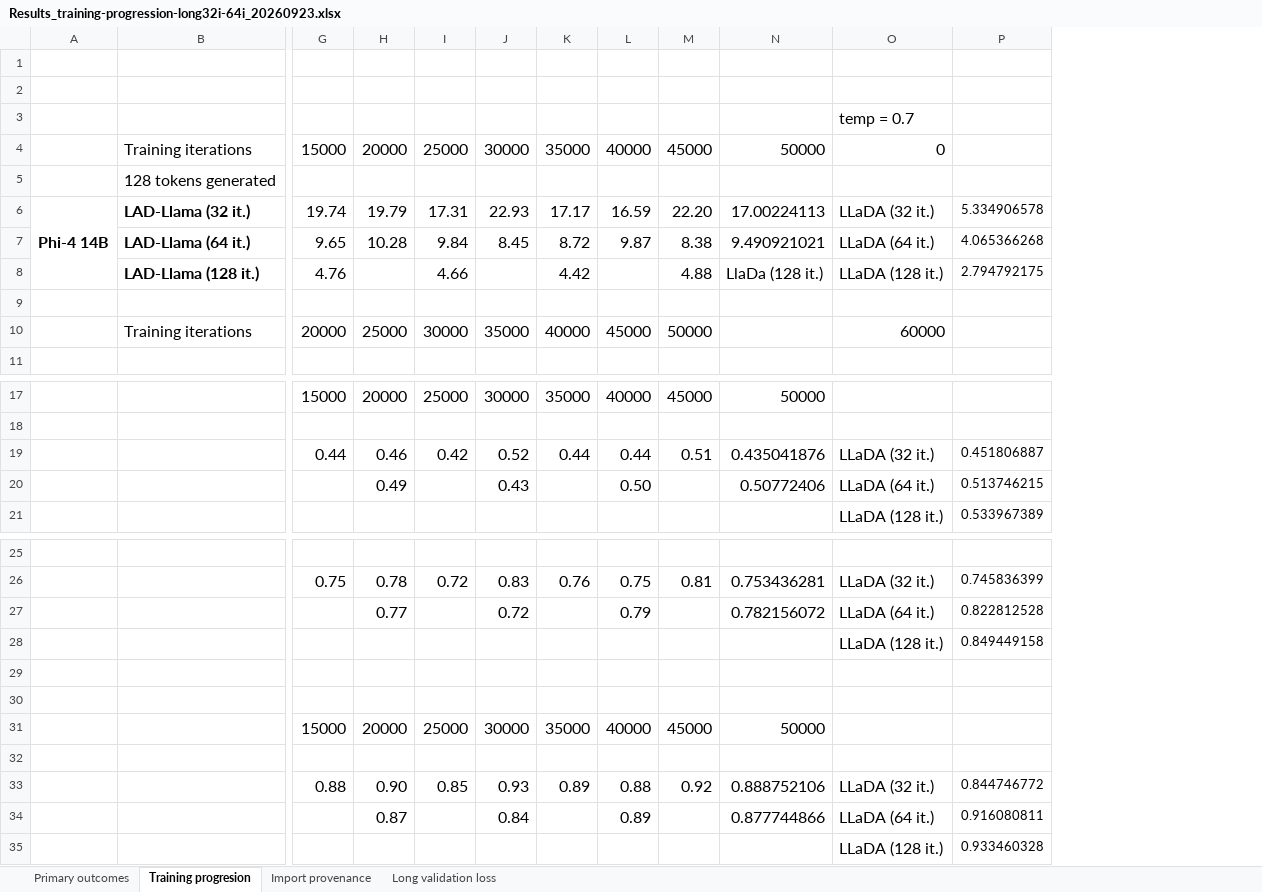
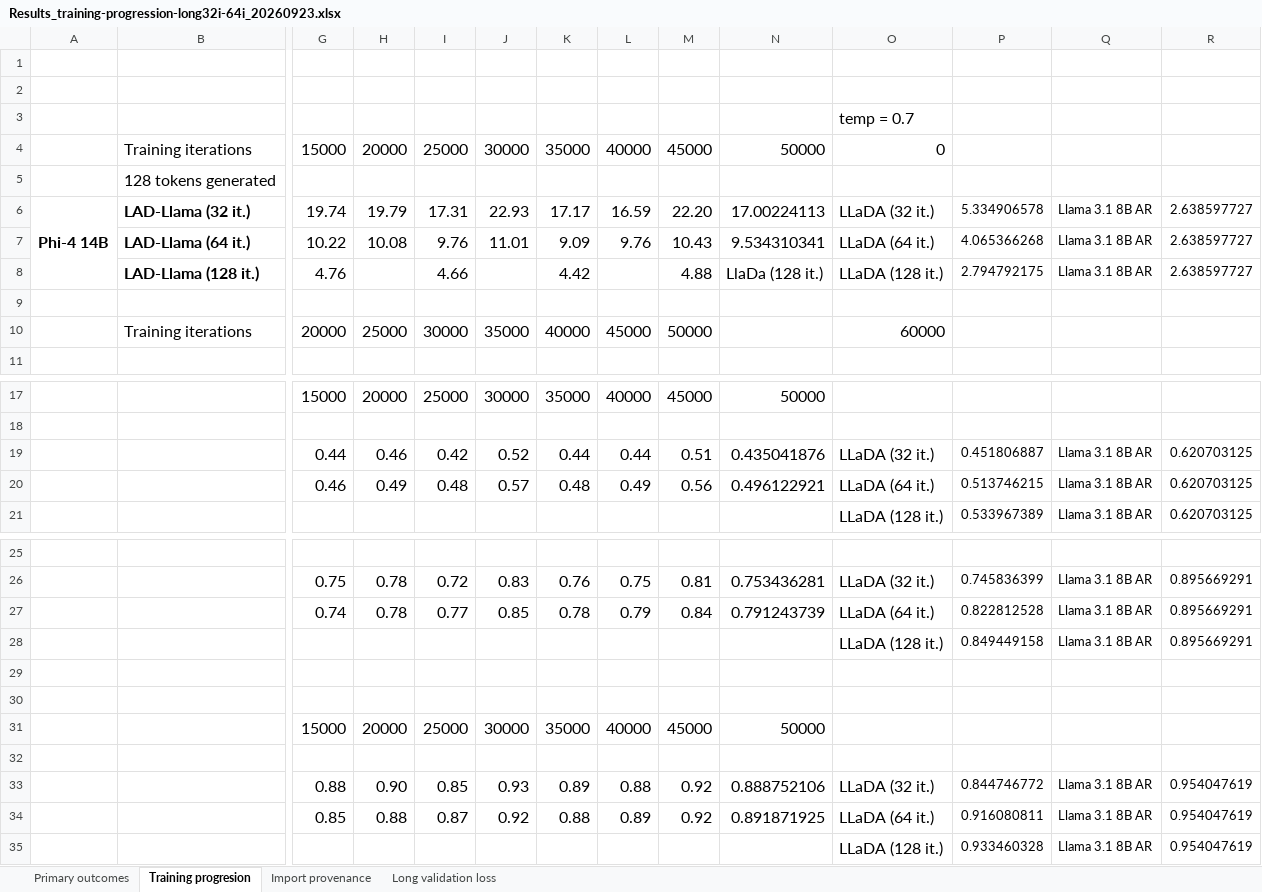
Before and after one commit to RuurdKuiper/lad-generic, an Excel workbook: iclr2027_submission/source_results/Results_training-progression-long32i-64i_20260923.xlsx, sheet Training progresion, drawn as a sheet; only a part is shown, gaps mark what is left out; values as stored, in another font and other column widths than the file's, no borders; conditional formats not drawn; removed rows and columns are numbered as before the commit, all else as after; rows hold the shown columns only; the diff names each change by its address in the sheet, - before the commit and + after, or states it on an @@ line.

Commit message:
Update training diagnostics and results for Llama model
- Updated figures for training diagnostics and perplexity in PDF and PNG formats.
- Revised LaTeX document to improve clarity and consistency in results presentation.
- Adjusted JSON data for open-ended uncertainty metrics, including new perplexity and distinct values.
- Enhanced Python scripts to incorporate autoregressive reference metrics for better comparison in results.
- Added new data points for training progression and adjusted the selection of global steps for analysis.

```diff
--- a/iclr2027_submission/source_results/Results_training-progression-long32i-64i_20260923.xlsx (sheet Training progresion)
+++ b/iclr2027_submission/source_results/Results_training-progression-long32i-64i_20260923.xlsx (sheet Training progresion)
+column Q, row 6: Llama 3.1 8B AR; row 8: Llama 3.1 8B AR; row 19: Llama 3.1 8B AR; row 21: Llama 3.1 8B AR; row 26: Llama 3.1 8B AR; rows 28-33: Llama 3.1 8B AR |  |  |  |  | Llama 3.1 8B AR; row 35: Llama 3.1 8B AR
+column R, row 6: 2.638597727; row 8: 2.638597727; row 19: 0.620703125; row 21: 0.620703125; row 26: 0.895669291; rows 28-33: 0.895669291 |  |  |  |  | 0.954047619; row 35: 0.954047619
-row 7:  | LAD-Llama (64 it.) | 9.65 | 10.28 | 9.84 | 8.45 | 8.72 | 9.87 | 8.38 | 9.490921021 | LLaDA (64 it.) | 4.065366268
+row 7:  | LAD-Llama (64 it.) | 10.22 | 10.08 | 9.76 | 11.01 | 9.09 | 9.76 | 10.43 | 9.534310341 | LLaDA (64 it.) | 4.065366268 | Llama 3.1 8B AR | 2.638597727
-row 20:  |  |  | 0.49 |  | 0.43 |  | 0.50 |  | 0.50772406 | LLaDA (64 it.) | 0.513746215
+row 20:  |  | 0.46 | 0.49 | 0.48 | 0.57 | 0.48 | 0.49 | 0.56 | 0.496122921 | LLaDA (64 it.) | 0.513746215 | Llama 3.1 8B AR | 0.620703125
-row 27:  |  |  | 0.77 |  | 0.72 |  | 0.79 |  | 0.782156072 | LLaDA (64 it.) | 0.822812528
+row 27:  |  | 0.74 | 0.78 | 0.77 | 0.85 | 0.78 | 0.79 | 0.84 | 0.791243739 | LLaDA (64 it.) | 0.822812528 | Llama 3.1 8B AR | 0.895669291
-row 34:  |  |  | 0.87 |  | 0.84 |  | 0.89 |  | 0.877744866 | LLaDA (64 it.) | 0.916080811
+row 34:  |  | 0.85 | 0.88 | 0.87 | 0.92 | 0.88 | 0.89 | 0.92 | 0.891871925 | LLaDA (64 it.) | 0.916080811 | Llama 3.1 8B AR | 0.954047619
```
Also changed, not shown: sheet Primary outcomes, sheet Import provenance, 16 other files.
